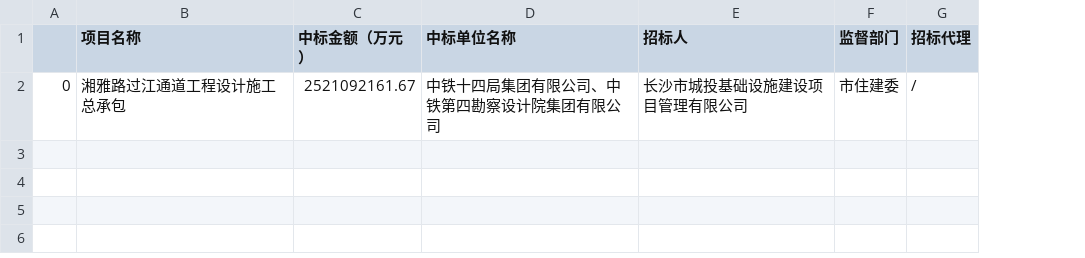
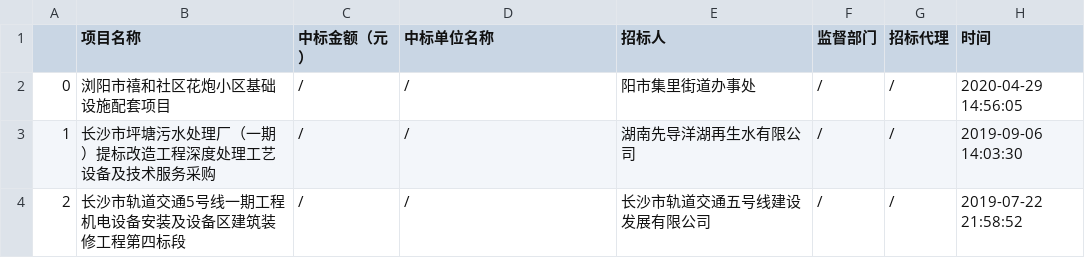
Before and after one commit to z5825/codes, a CSV file: projects.csv, drawn as a sheet; removed rows and columns are numbered as before the commit, all else as after; the diff names each change by its address in the sheet, - before the commit and + after, or states it on an @@ line.

```diff
--- a/projects.csv
+++ b/projects.csv
-column C (中标金额（万元）), row 2: 2521092161.67
+column C (中标金额（元）), row 2: /
+column H (时间), row 2: 2020-04-29 14:56:05
-B2 (项目名称): 湘雅路过江通道工程设计施工总承包
+B2 (项目名称): 浏阳市禧和社区花炮小区基础设施配套项目
-D2 (中标单位名称): 中铁十四局集团有限公司、中铁第四勘察设计院集团有限公司
+D2 (中标单位名称): /
-E2 (招标人): 长沙市城投基础设施建设项目管理有限公司
+E2 (招标人): 阳市集里街道办事处
-F2 (监督部门): 市住建委
+F2 (监督部门): /
+row 3: 1 | 长沙市坪塘污水处理厂（一期）提标改造工程深度处理工艺设备及技术服务采购 | / | / | 湖南先导洋湖再生水有限公司 | / | / | 2019-09-06 14:03:30
+row 4: 2 | 长沙市轨道交通5号线一期工程机电设备安装及设备区建筑装修工程第四标段 | / | / | 长沙市轨道交通五号线建设发展有限公司 | / | / | 2019-07-22 21:58:52
```
Also changed, not shown: 9 other files.
